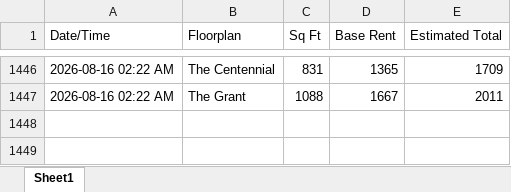
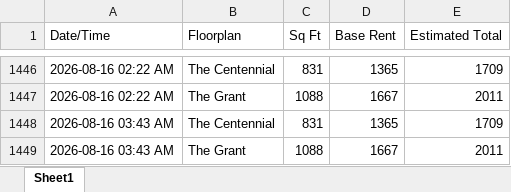
Before and after one commit to fardeenma/rent-tracker-data, an Excel workbook: highlands_rent_tracker.xlsx, sheet Sheet1, drawn as a sheet; only a part is shown, gaps mark what is left out; values as stored, in another font and other column widths than the file's, no borders; the diff names each change by its address in the sheet, - before the commit and + after, or states it on an @@ line.

Commit message:
Update rent data

```diff
--- a/highlands_rent_tracker.xlsx (sheet Sheet1)
+++ b/highlands_rent_tracker.xlsx (sheet Sheet1)
+row 1448: 2026-08-16 03:43 AM | The Centennial | 831 | 1365 | 1709
+row 1449: 2026-08-16 03:43 AM | The Grant | 1088 | 1667 | 2011
```
